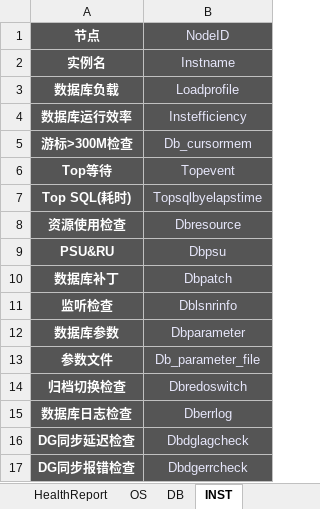
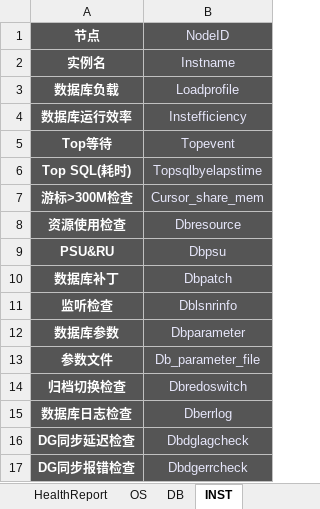
Before and after one commit to myz-git/autochk, an Excel workbook: HealthReport.xlsx, sheet INST, drawn as a sheet; values as stored, in another font and other column widths than the file's, no borders; removed rows and columns are numbered as before the commit, all else as after; the diff names each change by its address in the sheet, - before the commit and + after, or states it on an @@ line.

```diff
--- a/HealthReport.xlsx (sheet INST)
+++ b/HealthReport.xlsx (sheet INST)
-row 5: 游标>300M检查 | Db_cursormem
+row 7: 游标>300M检查 | Cursor_share_mem
```
Also changed, not shown: sheet DB, sheet HealthReport, charts or pictures, 45 other files.
